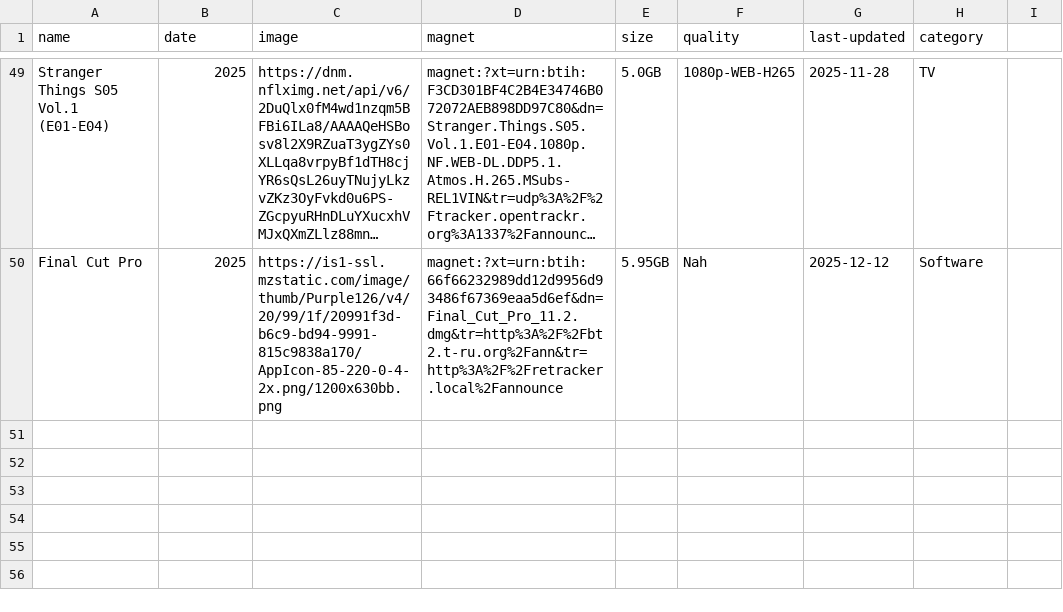
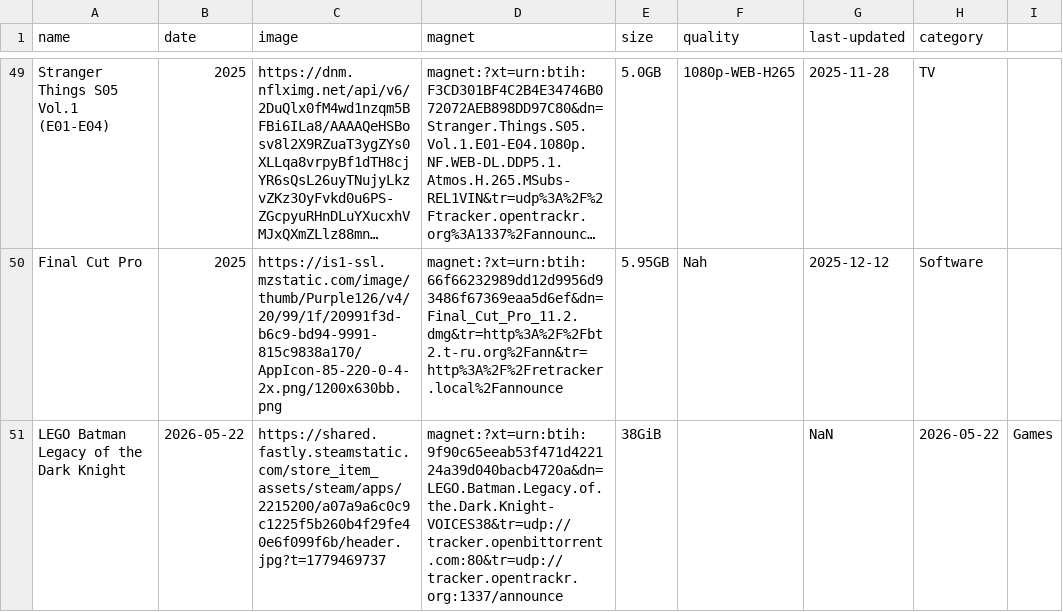
Before and after one commit to sadkjasldjlajdj3323213sdad/t, a CSV file: torrents.csv, drawn as a sheet; only a part is shown, gaps mark what is left out; long unchanged cells end in …; the diff names each change by its address in the sheet, - before the commit and + after, or states it on an @@ line.

Commit message:
Update torrents.csv

```diff
--- a/torrents.csv
+++ b/torrents.csv
+row 51: LEGO Batman Legacy of the Dark Knight | 2026-05-22 | https://shared.fastly.steamstatic.com/store_item_assets/steam/apps/2215200/a07a9a6c0c9c1225f5b260b4f29fe40e6f099f6b/header.jpg?t=1779469737 | magnet:?xt=urn:btih:9f90c65eeab53f471d422124a39d040bacb4720a&dn=LEGO.Batman.Legacy.of.the.Dark.Knight-VOICES38&tr=udp://tracker.openbittorrent.com:80&tr=udp://tracker.opentrackr.org:1337/announce | 38GiB |  | NaN | 2026-05-22 | Games
```
